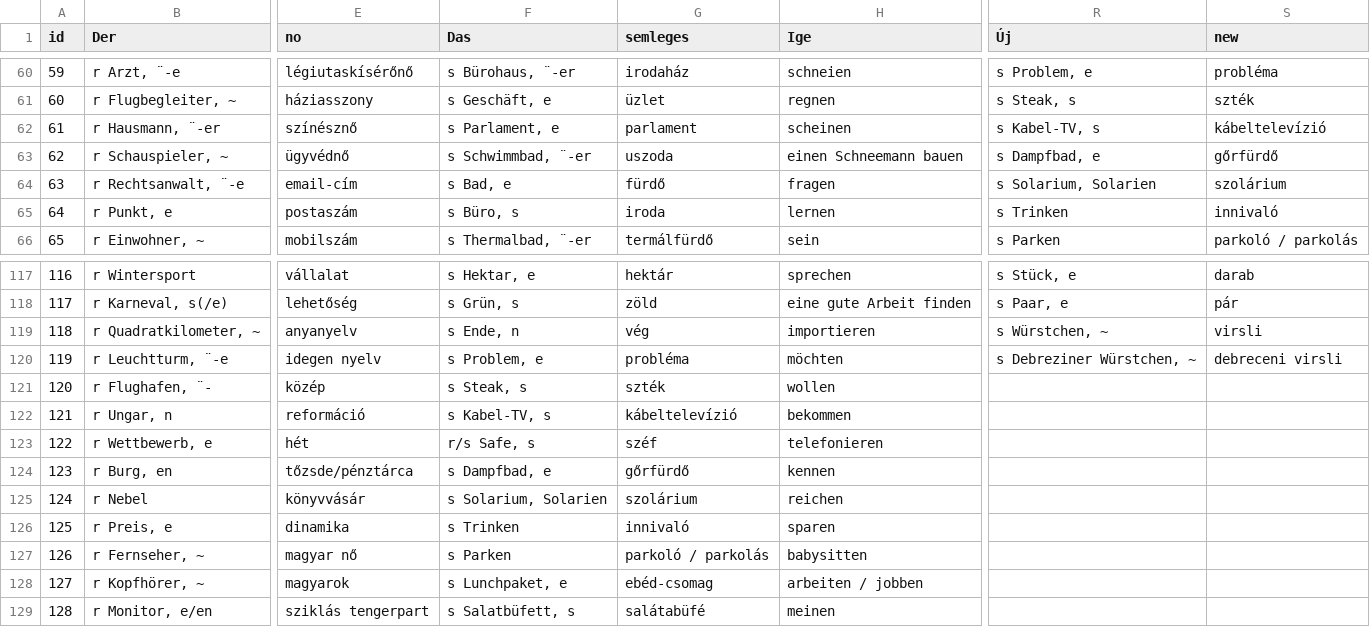
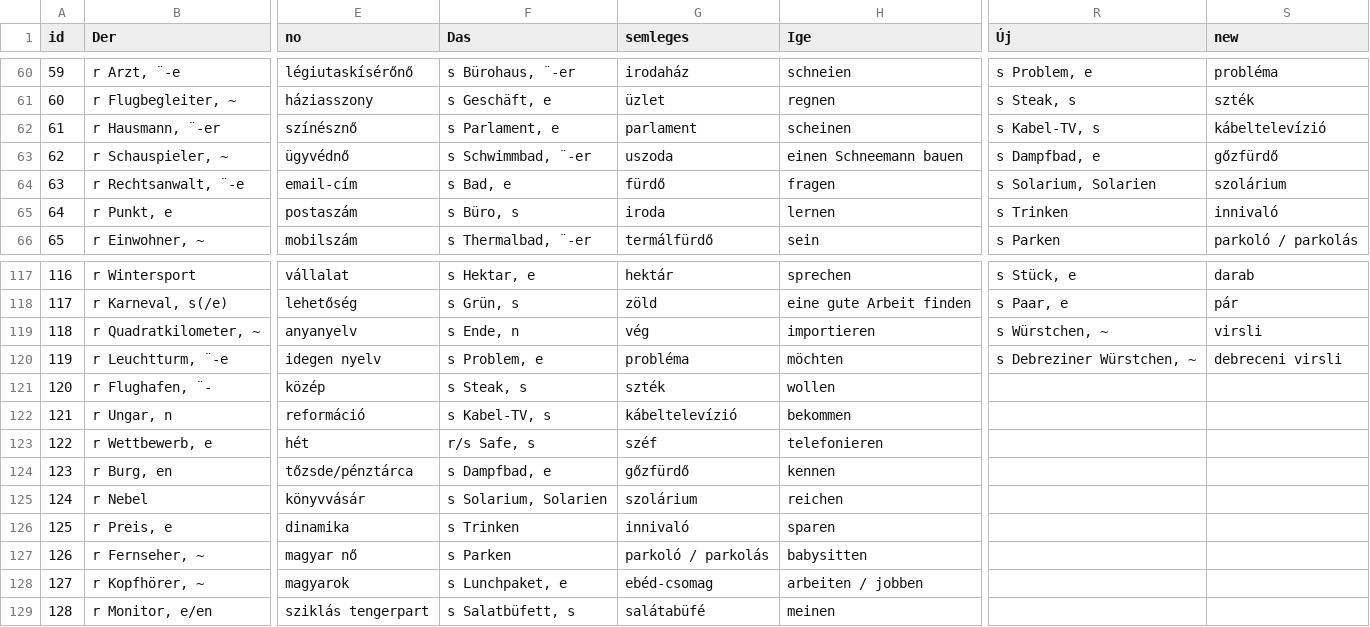
Before and after one commit to TVince0/Nemet, a CSV file: Nemet.csv, drawn as a sheet; only a part is shown, gaps mark what is left out; the diff names each change by its address in the sheet, - before the commit and + after, or states it on an @@ line.

Commit message:
Update Nemet.csv

```diff
--- a/Nemet.csv
+++ b/Nemet.csv
-S63 (new): gőrfürdő
+S63 (new): gőzfürdő
-G124 (semleges): gőrfürdő
+G124 (semleges): gőzfürdő
```
